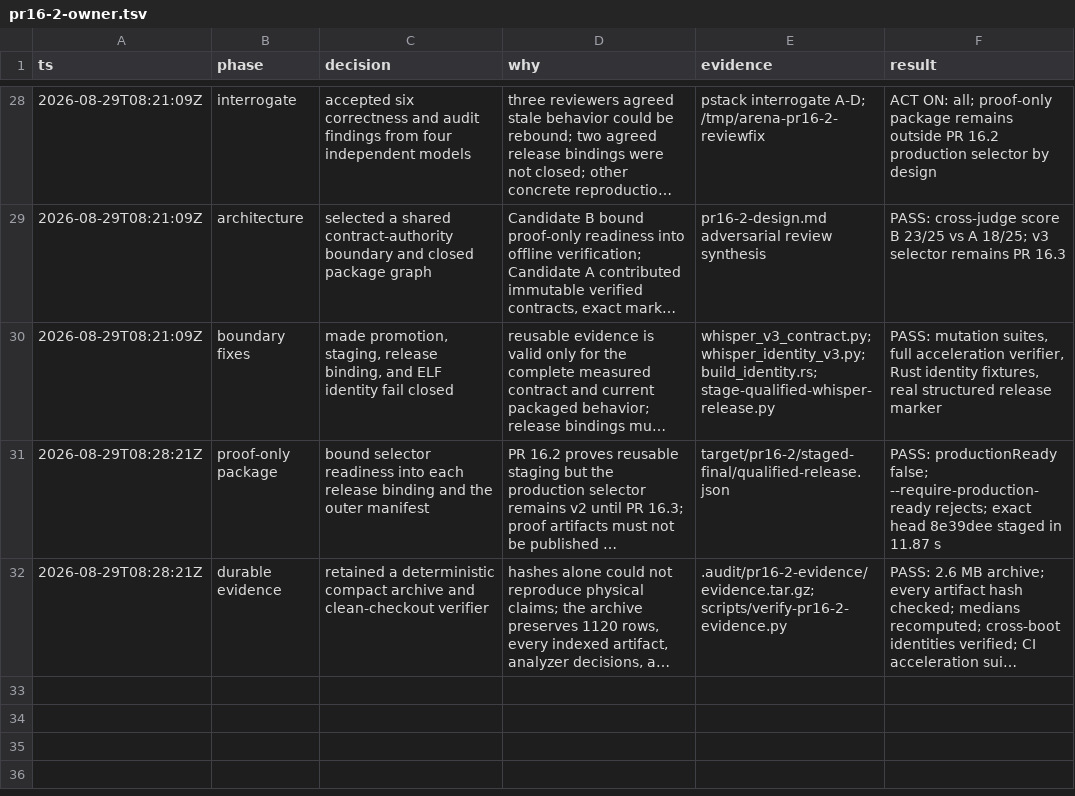
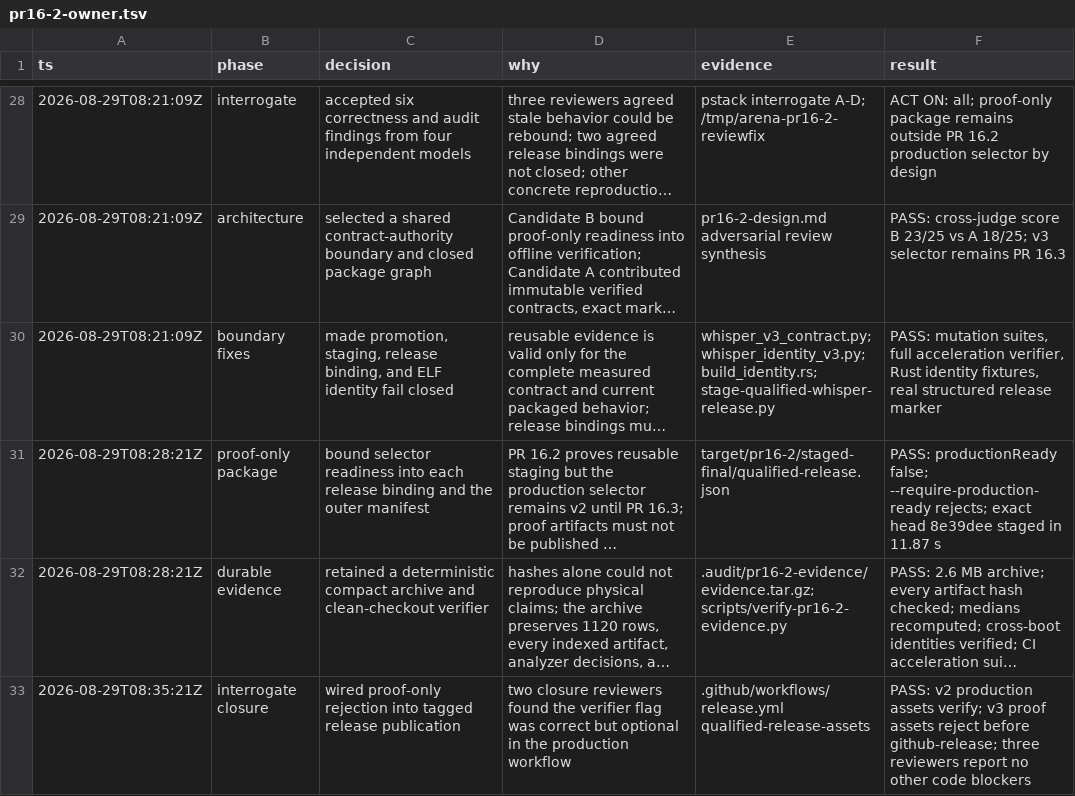
Before and after one commit to ddv1982/echo, a TSV file: .audit/pr16-2-owner.tsv, drawn as a sheet; only a part is shown, gaps mark what is left out; long unchanged cells end in …; the diff names each change by its address in the sheet, - before the commit and + after, or states it on an @@ line.

Commit message:
fix(release): reject proof-only tagged assets

```diff
--- a/.audit/pr16-2-owner.tsv
+++ b/.audit/pr16-2-owner.tsv
+row 33: 2026-08-29T08:35:21Z | interrogate closure | wired proof-only rejection into tagged release publication | two closure reviewers found the verifier flag was correct but optional in the production workflow | .github/workflows/release.yml qualified-release-assets | PASS: v2 production assets verify; v3 proof assets reject before github-release; three reviewers report no other code blockers
```
Also changed, not shown: 1 other file.
